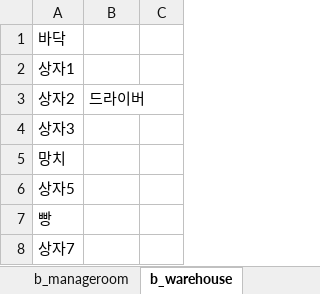
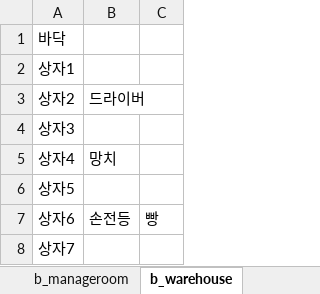
Before and after one commit to jaden3757/Codeplay, an Excel workbook: Demo/item.xlsx, sheet b_warehouse, drawn as a sheet; values as stored, in another font and other column widths than the file's, no borders; removed rows and columns are numbered as before the commit, all else as after; the diff names each change by its address in the sheet, - before the commit and + after, or states it on an @@ line.

```diff
--- a/Demo/item.xlsx (sheet b_warehouse)
+++ b/Demo/item.xlsx (sheet b_warehouse)
-row 5: 망치
+row 5: 상자4 | 망치
-row 7: 빵
+row 7: 상자6 | 손전등 | 빵
```
Also changed, not shown: sheet a_hall, sheet b_bedroom, sheet b_manageroom, sheet b_hall, sheet c_warehouse, sheet lab, 10 other files.
